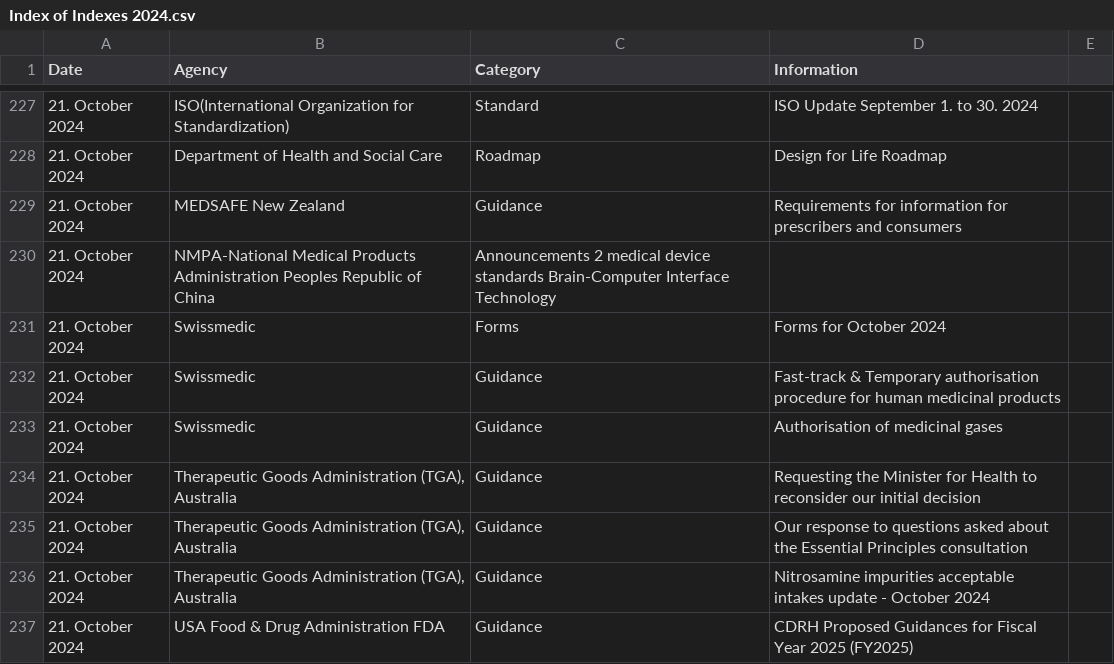
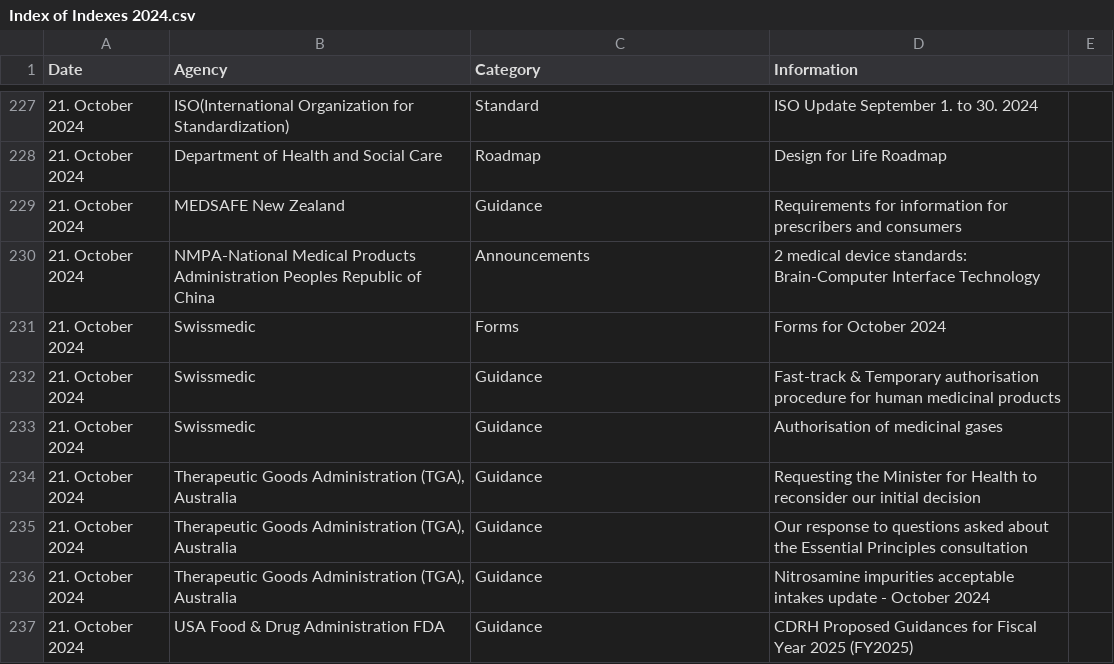
Before and after one commit to MartinCKing/Index-of-Indexes-2024, a CSV file: Index of Indexes 2024.csv, drawn as a sheet; only a part is shown, gaps mark what is left out.

Commit message:
Update Index of Indexes 2024.csv

```diff
--- a/Index of Indexes 2024.csv
+++ b/Index of Indexes 2024.csv
@@ -229,3 +229,3 @@ Date,Agency,Category,Information
 21. October 2024,MEDSAFE New Zealand,Guidance,"Requirements for information for prescribers and consumers"
-21. October 2024,"NMPA-National Medical Products Administration Peoples Republic of China",Announcements 2 medical device standards Brain-Computer Interface Technology
+21. October 2024,"NMPA-National Medical Products Administration Peoples Republic of China",Announcements,"2 medical device standards: Brain-Computer Interface Technology"
 21. October 2024,Swissmedic,Forms,Forms for October 2024
```
